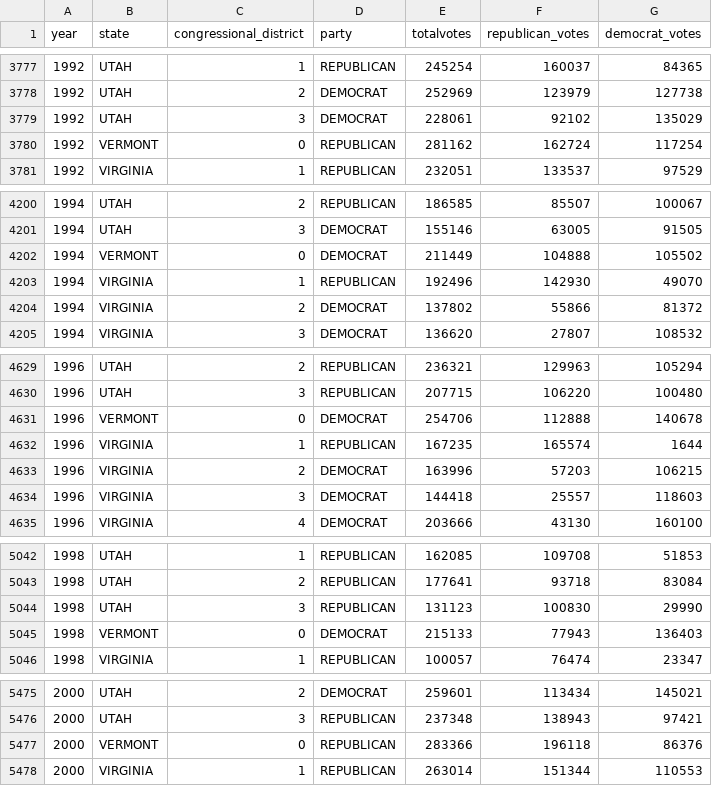
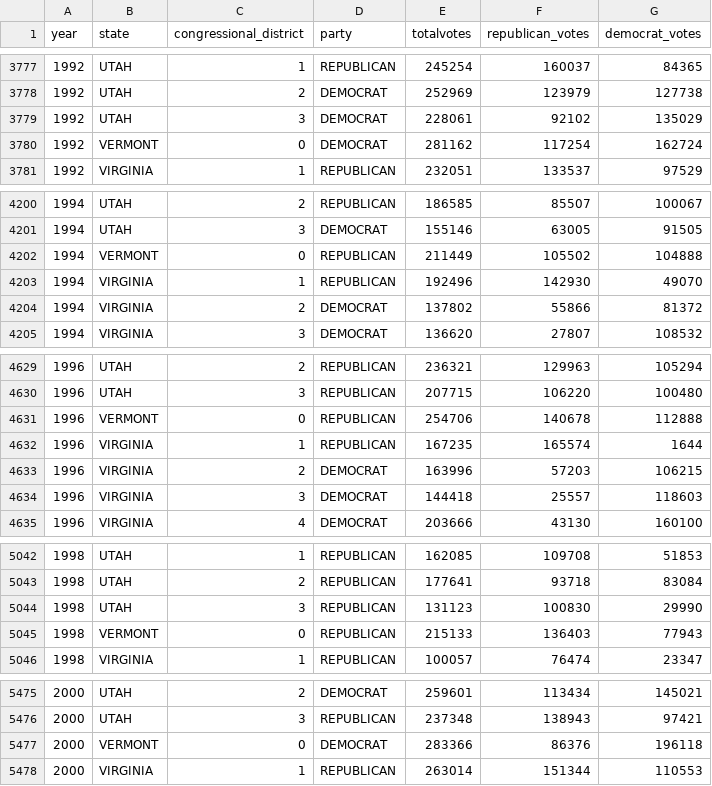
Before and after one commit to Marc2910llv/Gun-Incidents-In-USA-DataMining, a CSV file: project_datasets/year_state_district_house_v2.csv, drawn as a sheet; only a part is shown, gaps mark what is left out; the diff covers the shown part only.

```diff
--- a/project_datasets/year_state_district_house_v2.csv
+++ b/project_datasets/year_state_district_house_v2.csv
@@ -3779,3 +3779,3 @@ year,state,congressional_district,party,totalvotes,republican_votes,democrat_vot
 1992,UTAH,3,DEMOCRAT,228061,92102,135029
-1992,VERMONT,0,REPUBLICAN,281162,162724,117254
+1992,VERMONT,0,DEMOCRAT,281162,117254,162724
 1992,VIRGINIA,1,REPUBLICAN,232051,133537,97529
@@ -4201,3 +4201,3 @@ year,state,congressional_district,party,totalvotes,republican_votes,democrat_vot
 1994,UTAH,3,DEMOCRAT,155146,63005,91505
-1994,VERMONT,0,DEMOCRAT,211449,104888,105502
+1994,VERMONT,0,REPUBLICAN,211449,105502,104888
 1994,VIRGINIA,1,REPUBLICAN,192496,142930,49070
@@ -4630,3 +4630,3 @@ year,state,congressional_district,party,totalvotes,republican_votes,democrat_vot
 1996,UTAH,3,REPUBLICAN,207715,106220,100480
-1996,VERMONT,0,DEMOCRAT,254706,112888,140678
+1996,VERMONT,0,REPUBLICAN,254706,140678,112888
 1996,VIRGINIA,1,REPUBLICAN,167235,165574,1644
@@ -5044,3 +5044,3 @@ year,state,congressional_district,party,totalvotes,republican_votes,democrat_vot
 1998,UTAH,3,REPUBLICAN,131123,100830,29990
-1998,VERMONT,0,DEMOCRAT,215133,77943,136403
+1998,VERMONT,0,REPUBLICAN,215133,136403,77943
 1998,VIRGINIA,1,REPUBLICAN,100057,76474,23347
@@ -5476,3 +5476,3 @@ year,state,congressional_district,party,totalvotes,republican_votes,democrat_vot
 2000,UTAH,3,REPUBLICAN,237348,138943,97421
-2000,VERMONT,0,REPUBLICAN,283366,196118,86376
+2000,VERMONT,0,DEMOCRAT,283366,86376,196118
 2000,VIRGINIA,1,REPUBLICAN,263014,151344,110553
```
Also changed, not shown: 6 edited cells elsewhere in this file, 1 other file.
